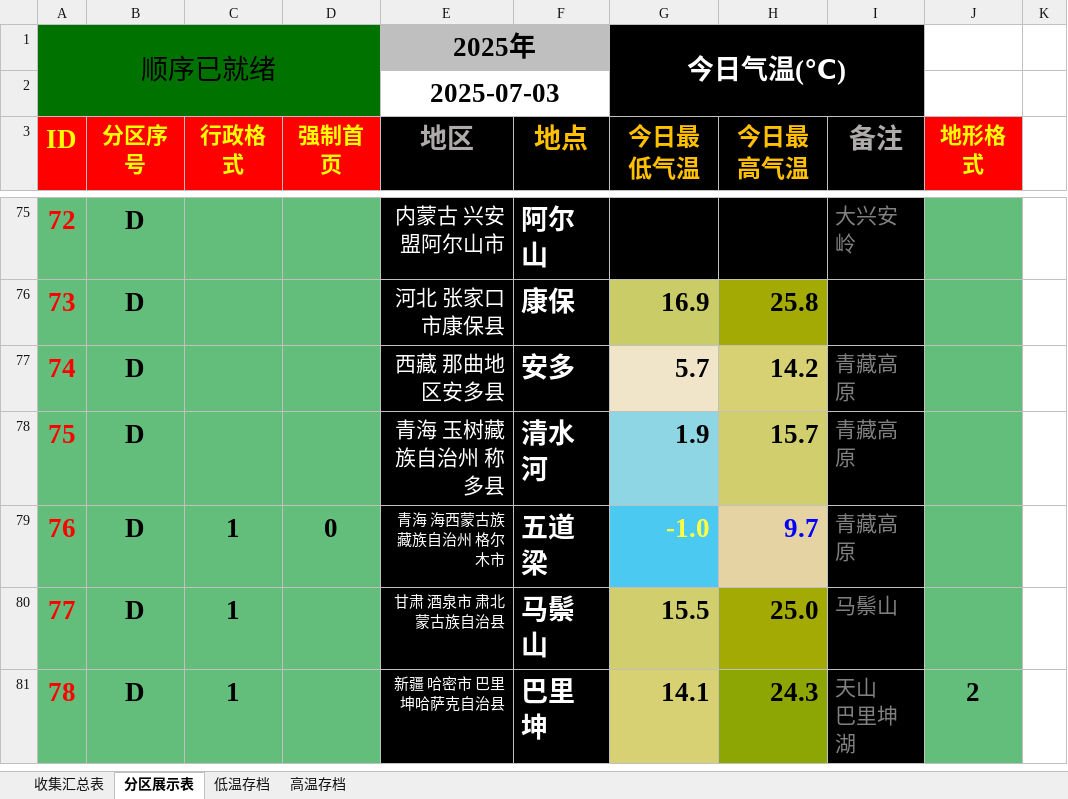
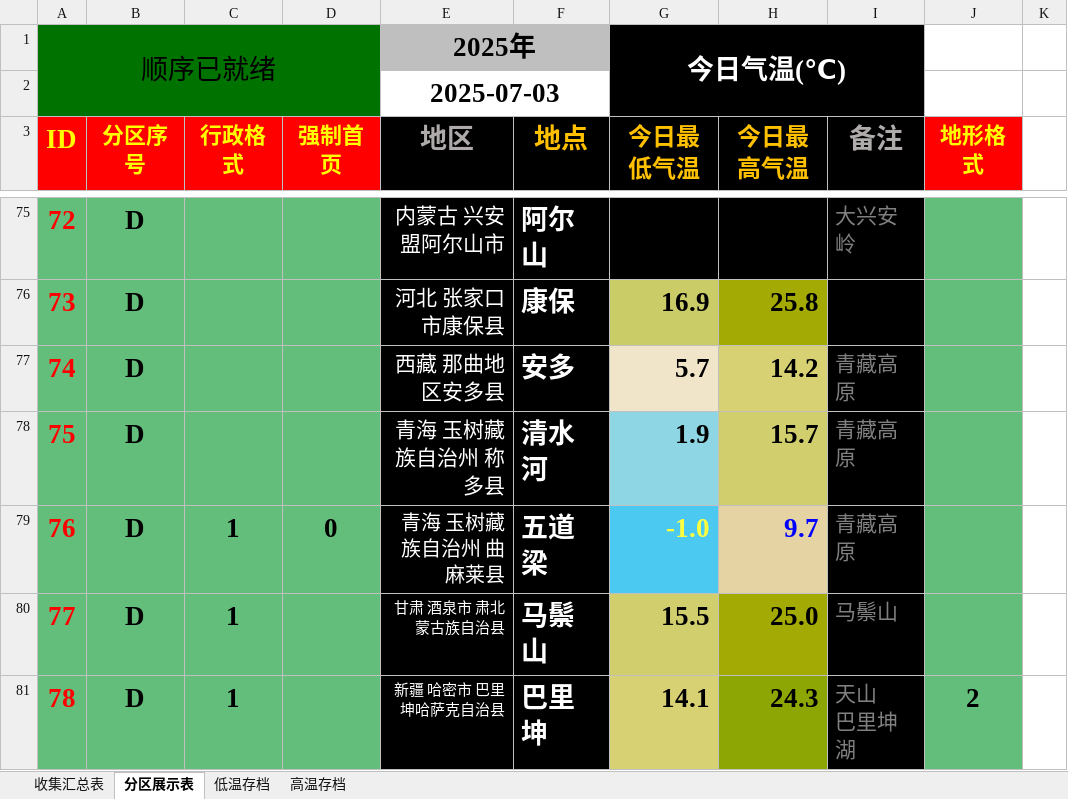
Before and after one commit to qkvkql/default, an Excel workbook: 气象/站点记录.xlsm, sheet 分区展示表, drawn as a sheet; only a part is shown, gaps mark what is left out; values as stored, in another font and other column widths than the file's, no borders; the diff names each change by its address in the sheet, - before the commit and + after, or states it on an @@ line.

```diff
--- a/气象/站点记录.xlsm (sheet 分区展示表)
+++ b/气象/站点记录.xlsm (sheet 分区展示表)
-E79 (地区): 青海 海西蒙古族藏族自治州 格尔木市
+E79 (地区): 青海 玉树藏族自治州 曲麻莱县
@@ E79 text size: larger @@
```
Also changed, not shown: sheet 收集汇总表.
